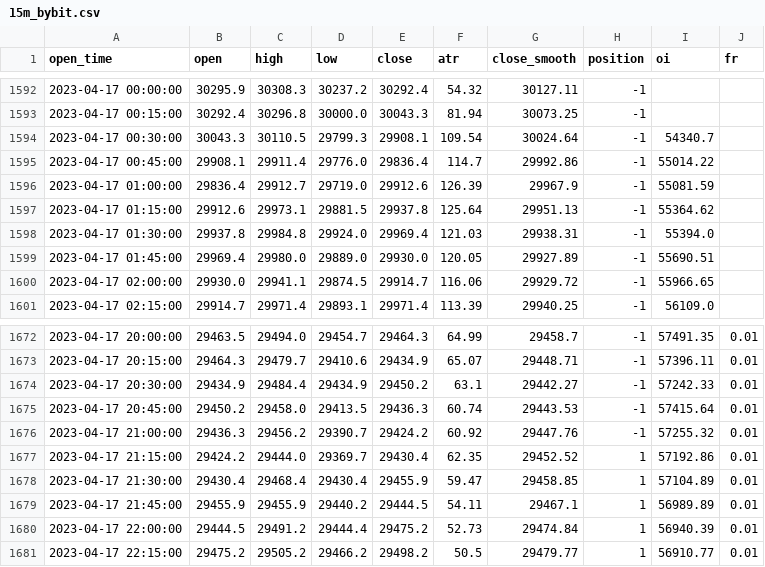
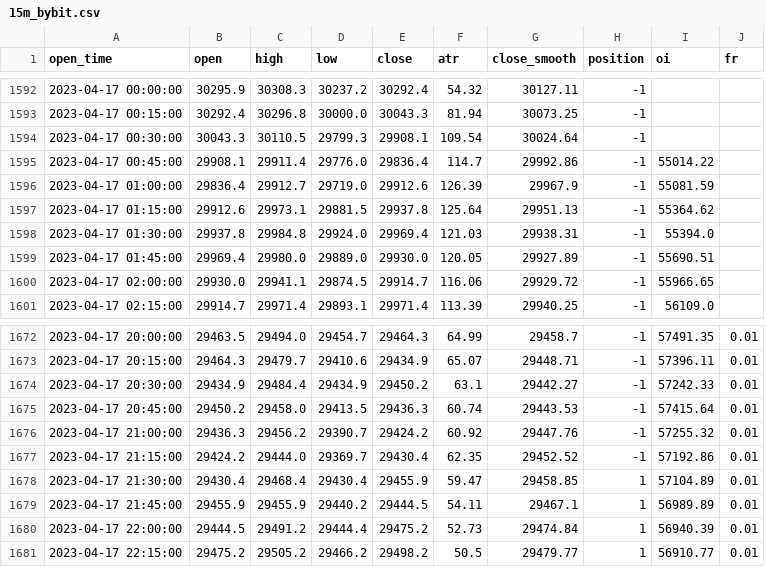
Before and after one commit to jaymgonzalez/btc-csv, a CSV file: 15m_bybit.csv, drawn as a sheet; only a part is shown, gaps mark what is left out; the diff covers the shown part only.

```diff
--- a/15m_bybit.csv
+++ b/15m_bybit.csv
@@ -1593,3 +1593,3 @@ open_time,open,high,low,close,atr,close_smooth,position,oi,fr
 2023-04-17 00:15:00,30292.4,30296.8,30000.0,30043.3,81.94,30073.25,-1,,
-2023-04-17 00:30:00,30043.3,30110.5,29799.3,29908.1,109.54,30024.64,-1,54340.7,
+2023-04-17 00:30:00,30043.3,30110.5,29799.3,29908.1,109.54,30024.64,-1,,
 2023-04-17 00:45:00,29908.1,29911.4,29776.0,29836.4,114.7,29992.86,-1,55014.22,
@@ -1676,3 +1676,3 @@ open_time,open,high,low,close,atr,close_smooth,position,oi,fr
 2023-04-17 21:00:00,29436.3,29456.2,29390.7,29424.2,60.92,29447.76,-1,57255.32,0.01
-2023-04-17 21:15:00,29424.2,29444.0,29369.7,29430.4,62.35,29452.52,1,57192.86,0.01
+2023-04-17 21:15:00,29424.2,29444.0,29369.7,29430.4,62.35,29452.52,-1,57192.86,0.01
 2023-04-17 21:30:00,29430.4,29468.4,29430.4,29455.9,59.47,29458.85,1,57104.89,0.01
```
Also changed, not shown: 1 added row and 28 edited cells elsewhere in this file.
